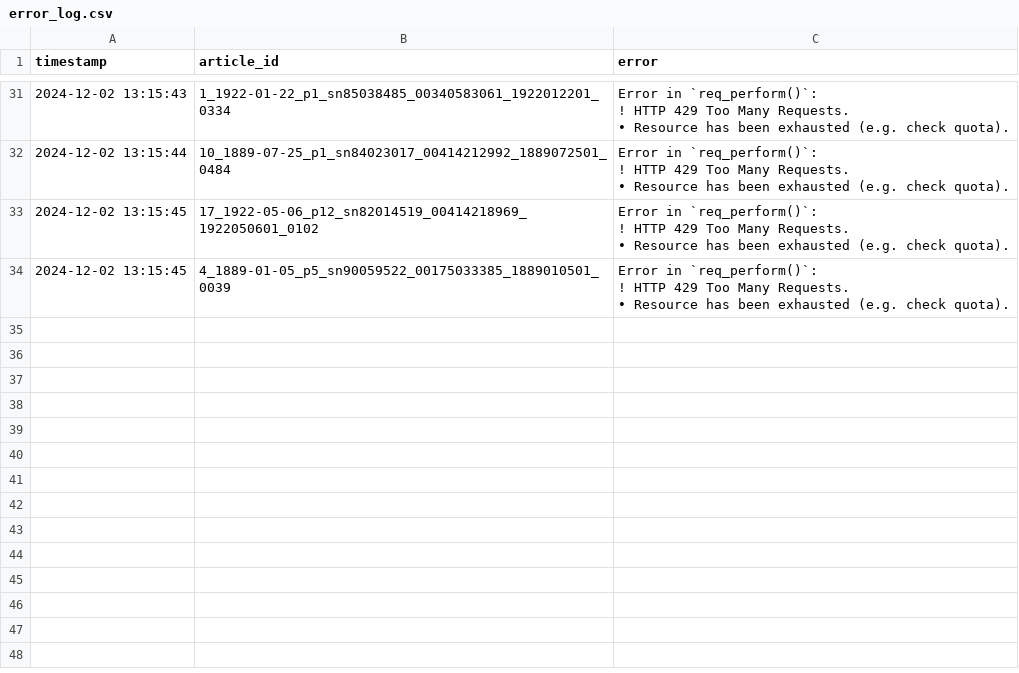
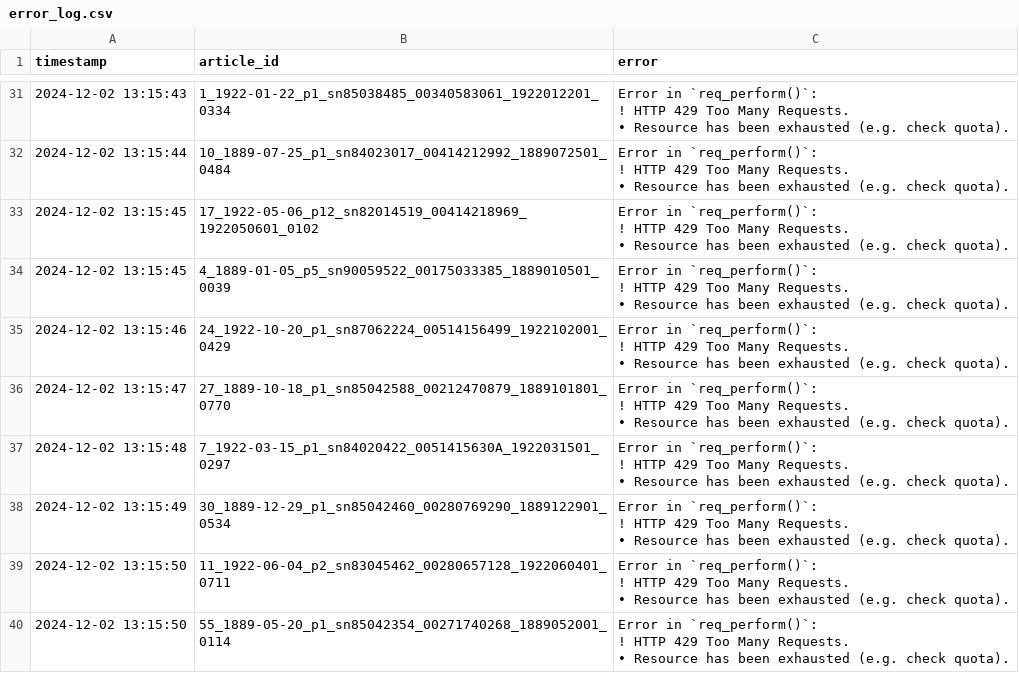
Before and after one commit to smussenden/CompText_Jour_smussenden, a CSV file: final_project/llm_responses/gemini/gemini-exp-1121/error_log.csv, drawn as a sheet; only a part is shown, gaps mark what is left out; ↵ is a line break in a cell; the diff names each change by its address in the sheet, - before the commit and + after, or states it on an @@ line.

```diff
--- a/final_project/llm_responses/gemini/gemini-exp-1121/error_log.csv
+++ b/final_project/llm_responses/gemini/gemini-exp-1121/error_log.csv
+row 35: 2024-12-02 13:15:46 | 24_1922-10-20_p1_sn87062224_00514156499_1922102001_0429 | Error in `req_perform()`: ↵ ! HTTP 429 Too Many Requests. ↵ • Resource has been exhausted (e.g. check quota).
+row 36: 2024-12-02 13:15:47 | 27_1889-10-18_p1_sn85042588_00212470879_1889101801_0770 | Error in `req_perform()`: ↵ ! HTTP 429 Too Many Requests. ↵ • Resource has been exhausted (e.g. check quota).
+row 37: 2024-12-02 13:15:48 | 7_1922-03-15_p1_sn84020422_0051415630A_1922031501_0297 | Error in `req_perform()`: ↵ ! HTTP 429 Too Many Requests. ↵ • Resource has been exhausted (e.g. check quota).
+row 38: 2024-12-02 13:15:49 | 30_1889-12-29_p1_sn85042460_00280769290_1889122901_0534 | Error in `req_perform()`: ↵ ! HTTP 429 Too Many Requests. ↵ • Resource has been exhausted (e.g. check quota).
+row 39: 2024-12-02 13:15:50 | 11_1922-06-04_p2_sn83045462_00280657128_1922060401_0711 | Error in `req_perform()`: ↵ ! HTTP 429 Too Many Requests. ↵ • Resource has been exhausted (e.g. check quota).
+row 40: 2024-12-02 13:15:50 | 55_1889-05-20_p1_sn85042354_00271740268_1889052001_0114 | Error in `req_perform()`: ↵ ! HTTP 429 Too Many Requests. ↵ • Resource has been exhausted (e.g. check quota).
```
Also changed, not shown: final_project/llm_responses/groq/gemma2-9b-it/error_log.csv, final_project/llm_responses/groq/llama-3.1-70b-versatile/error_log.csv, 19 other files.
